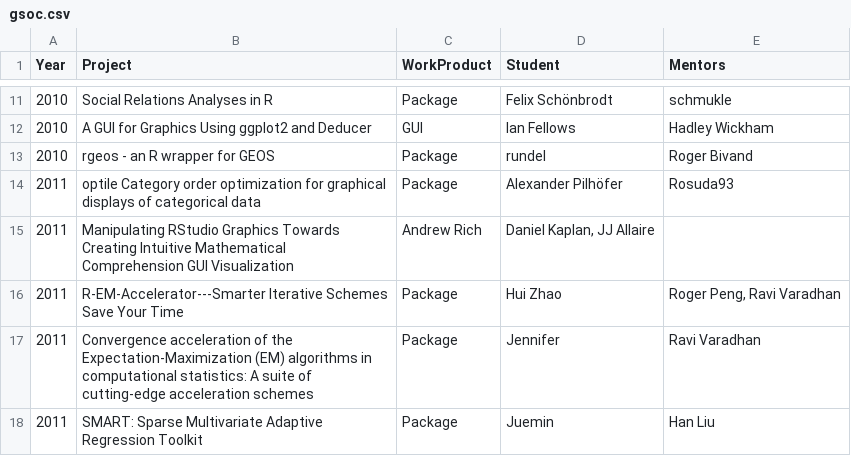
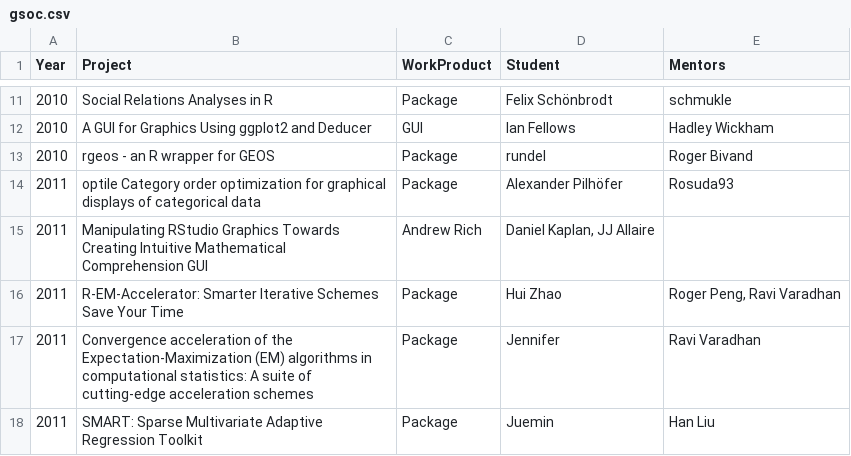
Before and after one commit to r-community/r-gsoc, a CSV file: docs/data/gsoc.csv, drawn as a sheet; only a part is shown, gaps mark what is left out.

Commit message:
Update gsoc.csv

```diff
--- a/docs/data/gsoc.csv
+++ b/docs/data/gsoc.csv
@@ -14,4 +14,4 @@ Year	Project	WorkProduct	Student	Mentors
 2011	optile Category order optimization for graphical displays of categorical data	Package	Alexander Pilhöfer	Rosuda93
-2011	Manipulating RStudio Graphics Towards Creating Intuitive Mathematical Comprehension GUI Visualization	Andrew Rich	Daniel Kaplan, JJ Allaire
-2011	R-EM-Accelerator---Smarter Iterative Schemes Save Your Time	Package	Hui Zhao	Roger Peng, Ravi Varadhan
+2011	Manipulating RStudio Graphics Towards Creating Intuitive Mathematical Comprehension GUI	Andrew Rich	Daniel Kaplan, JJ Allaire
+2011	R-EM-Accelerator: Smarter Iterative Schemes Save Your Time	Package	Hui Zhao	Roger Peng, Ravi Varadhan
 2011	Convergence acceleration of the Expectation-Maximization (EM) algorithms in computational statistics: A suite of cutting-edge acceleration schemes	Package	Jennifer	Ravi Varadhan
```
